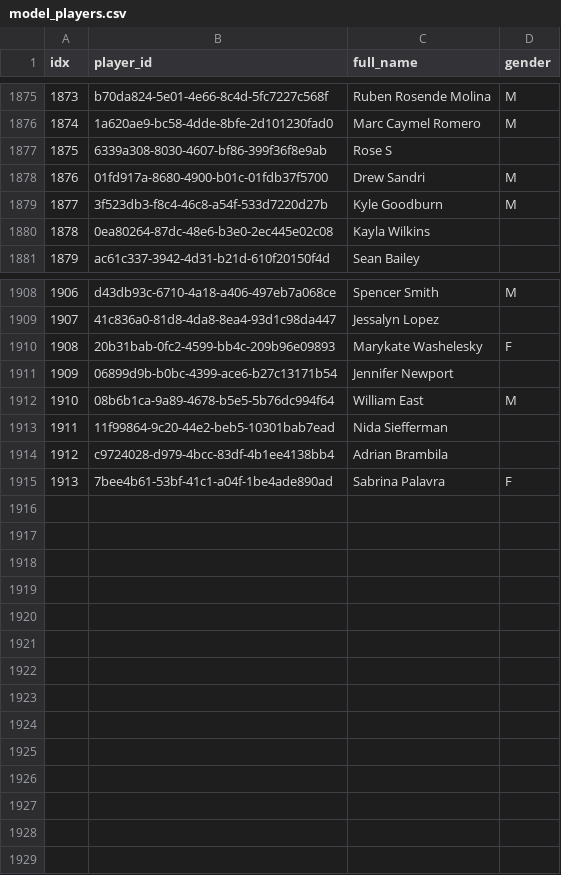
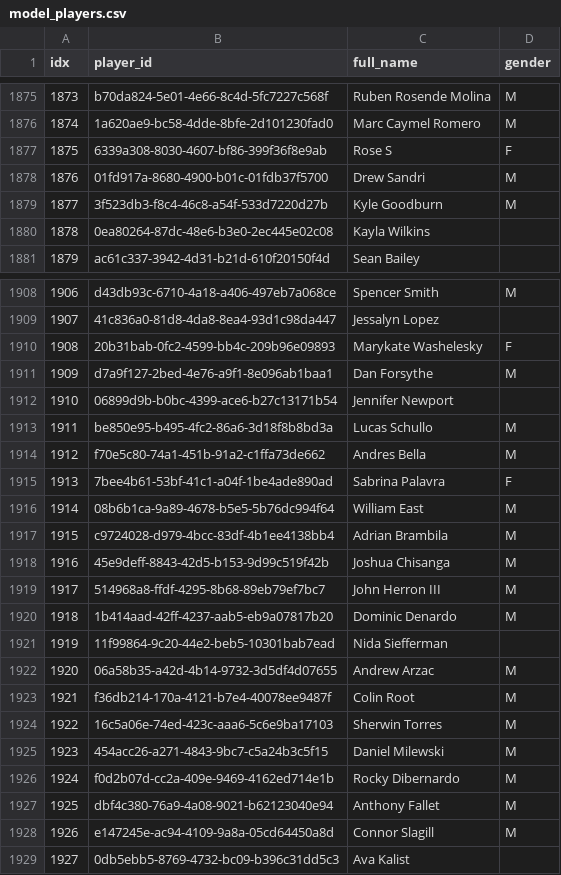
Before and after one commit to chad-murphy-data/pickleball, a CSV file: data/model_players.csv, drawn as a sheet; only a part is shown, gaps mark what is left out; removed rows and columns are numbered as before the commit, all else as after; the diff names each change by its address in the sheet, - before the commit and + after, or states it on an @@ line.

```diff
--- a/data/model_players.csv
+++ b/data/model_players.csv
-D1877 (gender): (empty)
+D1877 (gender): F
+row 1911: 1909 | d7a9f127-2bed-4e76-a9f1-8e096ab1baa1 | Dan Forsythe | M
@@ column A (idx) renumbered between rows 1912 and 1921 @@
+row 1913: 1911 | be850e95-b495-4fc2-86a6-3d18f8b8bd3a | Lucas Schullo | M
+row 1914: 1912 | f70e5c80-74a1-451b-91a2-c1ffa73de662 | Andres Bella | M
+row 1917: 1915 | c9724028-d979-4bcc-83df-4b1ee4138bb4 | Adrian Brambila | M
+row 1918: 1916 | 45e9deff-8843-42d5-b153-9d99c519f42b | Joshua Chisanga | M
+row 1919: 1917 | 514968a8-ffdf-4295-8b68-89eb79ef7bc7 | John Herron III | M
+row 1920: 1918 | 1b414aad-42ff-4237-aab5-eb9a07817b20 | Dominic Denardo | M
-row 1914: 1912 | c9724028-d979-4bcc-83df-4b1ee4138bb4 | Adrian Brambila
+row 1922: 1920 | 06a58b35-a42d-4b14-9732-3d5df4d07655 | Andrew Arzac | M
+row 1923: 1921 | f36db214-170a-4121-b7e4-40078ee9487f | Colin Root | M
+row 1924: 1922 | 16c5a06e-74ed-423c-aaa6-5c6e9ba17103 | Sherwin Torres | M
+row 1925: 1923 | 454acc26-a271-4843-9bc7-c5a24b3c5f15 | Daniel Milewski | M
+row 1926: 1924 | f0d2b07d-cc2a-409e-9469-4162ed714e1b | Rocky Dibernardo | M
+row 1927: 1925 | dbf4c380-76a9-4a08-9021-b62123040e94 | Anthony Fallet | M
+row 1928: 1926 | e147245e-ac94-4109-9a8a-05cd64450a8d | Connor Slagill | M
+row 1929: 1927 | 0db5ebb5-8769-4732-bc09-b396c31dd5c3 | Ava Kalist
```
Also changed, not shown: data/v2_dyads.csv, data/v2_players.csv, 4 other files.
